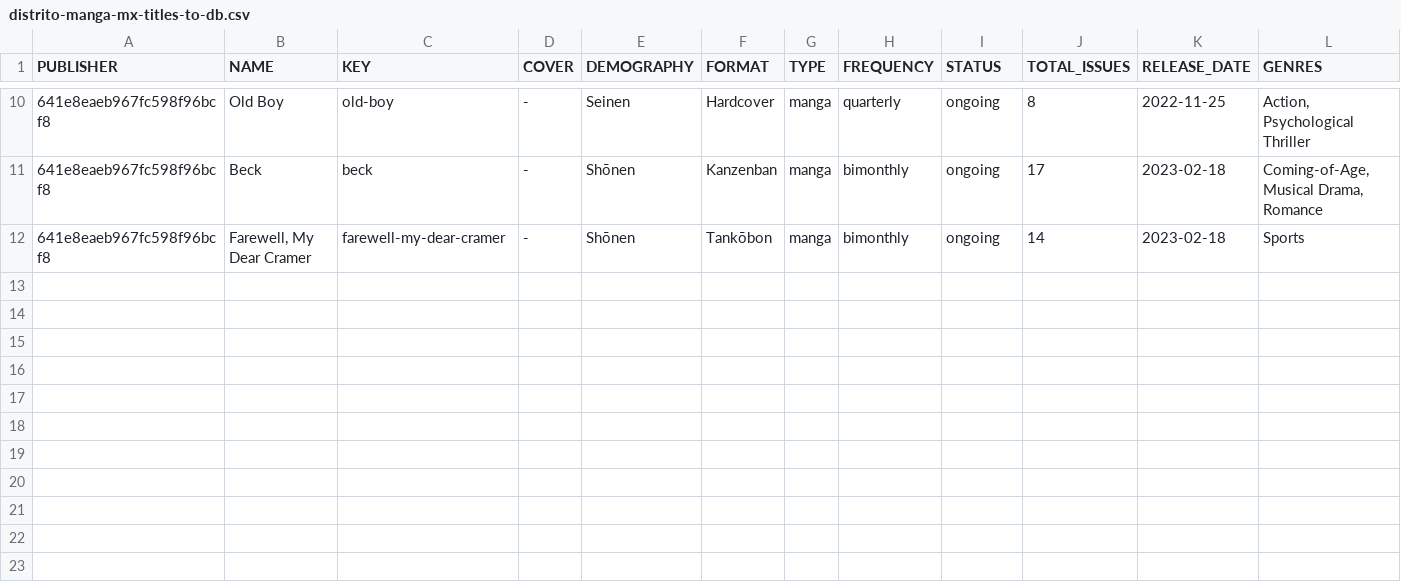
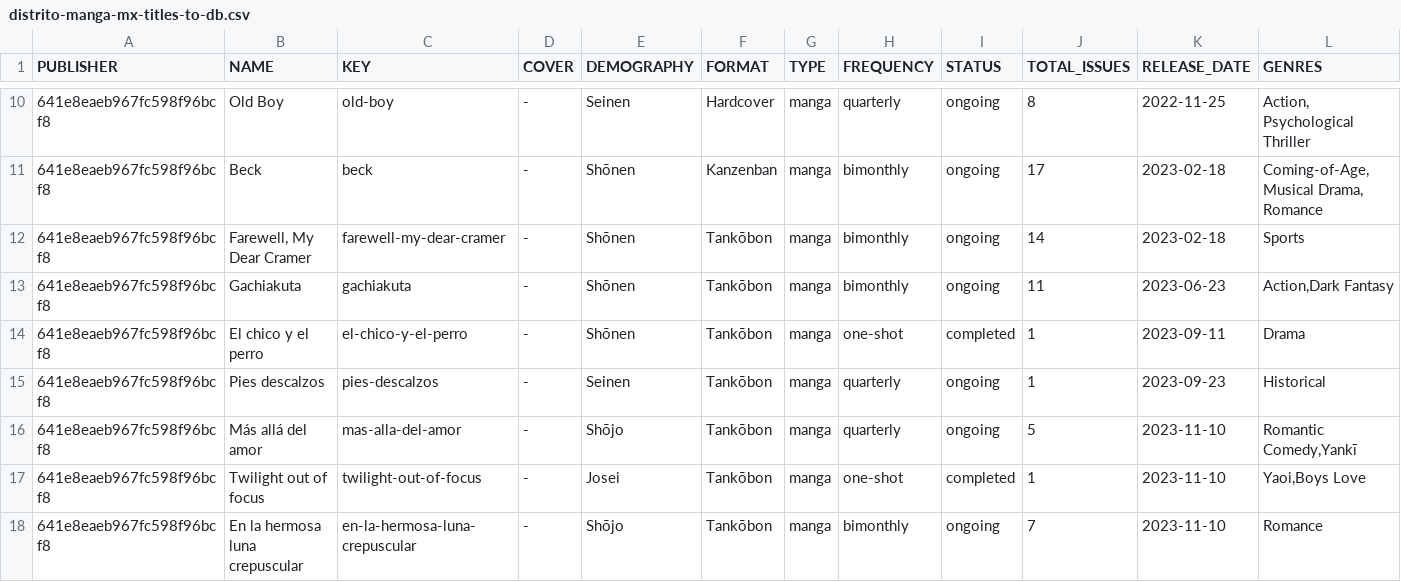
Before and after one commit to droidark/batch-processing, a CSV file: src/main/resources/distrito-manga-mx-titles-to-db.csv, drawn as a sheet; only a part is shown, gaps mark what is left out; rows hold the shown columns only; the diff covers the shown part only; the diff names each change by its address in the sheet, - before the commit and + after, or states it on an @@ line.

```diff
--- a/src/main/resources/distrito-manga-mx-titles-to-db.csv
+++ b/src/main/resources/distrito-manga-mx-titles-to-db.csv
+row 13: 641e8eaeb967fc598f96bcf8 | Gachiakuta | gachiakuta | - | Shōnen | Tankōbon | manga | bimonthly | ongoing | 11 | 2023-06-23 | Action,Dark Fantasy
+row 14: 641e8eaeb967fc598f96bcf8 | El chico y el perro | el-chico-y-el-perro | - | Shōnen | Tankōbon | manga | one-shot | completed | 1 | 2023-09-11 | Drama
+row 15: 641e8eaeb967fc598f96bcf8 | Pies descalzos | pies-descalzos | - | Seinen | Tankōbon | manga | quarterly | ongoing | 1 | 2023-09-23 | Historical
+row 16: 641e8eaeb967fc598f96bcf8 | Más allá del amor | mas-alla-del-amor | - | Shōjo | Tankōbon | manga | quarterly | ongoing | 5 | 2023-11-10 | Romantic Comedy,Yankī
+row 17: 641e8eaeb967fc598f96bcf8 | Twilight out of focus | twilight-out-of-focus | - | Josei | Tankōbon | manga | one-shot | completed | 1 | 2023-11-10 | Yaoi,Boys Love
+row 18: 641e8eaeb967fc598f96bcf8 | En la hermosa luna crepuscular | en-la-hermosa-luna-crepuscular | - | Shōjo | Tankōbon | manga | bimonthly | ongoing | 7 | 2023-11-10 | Romance
```
Also changed, not shown: 6 added rows and 1 edited cell elsewhere in this file, src/main/resources/mangaline-mx-titles-to-db.csv, 1 other file.
